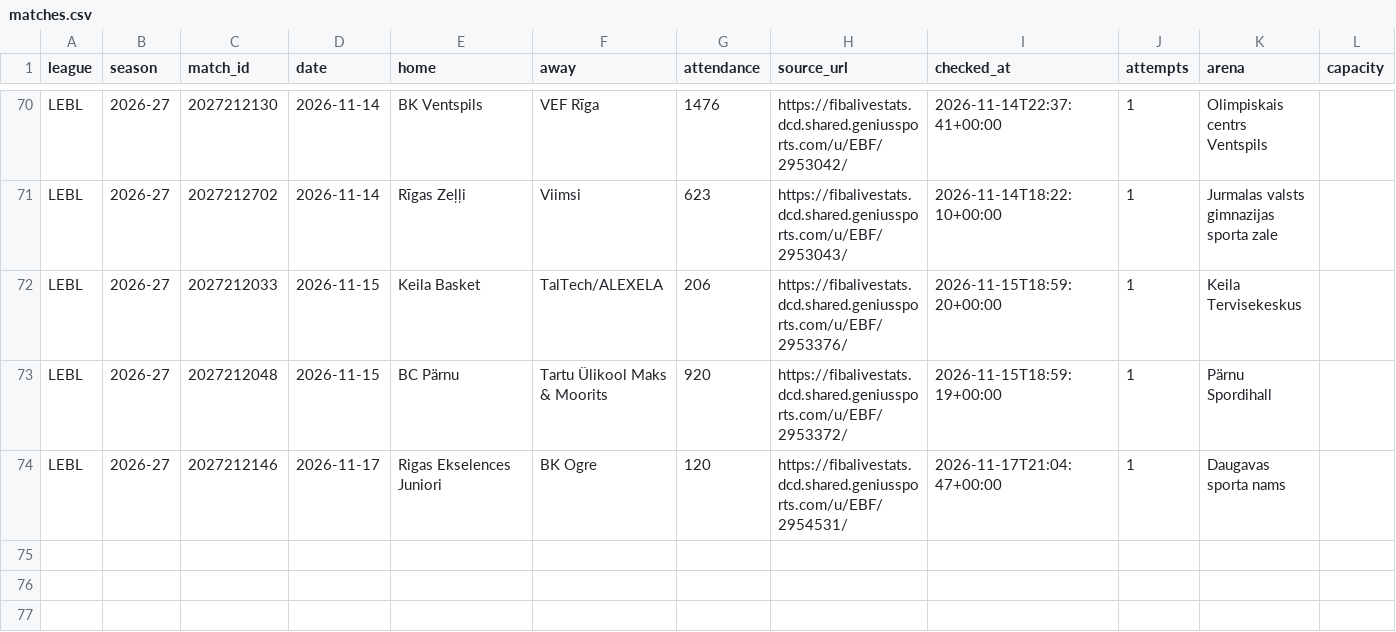
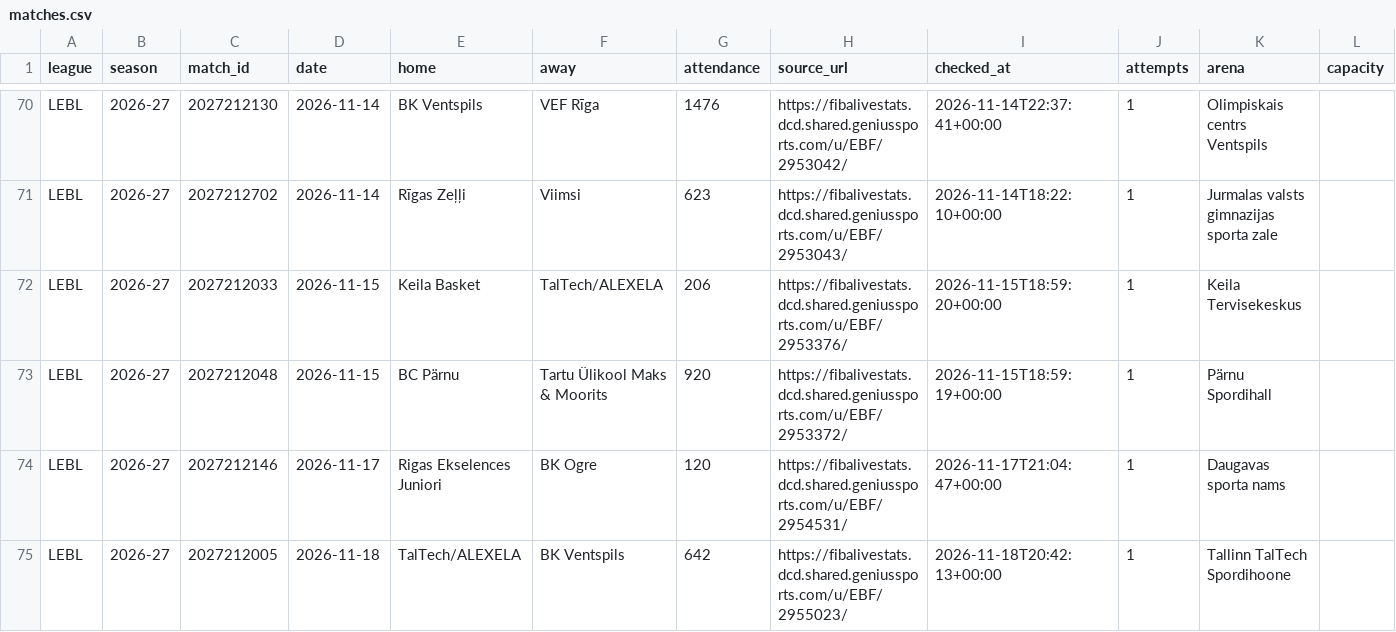
Before and after one commit to andriuspanama/ACBattendance, a CSV file: data/lvee/matches.csv, drawn as a sheet; only a part is shown, gaps mark what is left out.

Commit message:
lvee lankomumas: 2026-11-18 20:42 UTC

```diff
--- a/data/lvee/matches.csv
+++ b/data/lvee/matches.csv
@@ -74 +74,2 @@ LEBL,2026-27,2027212048,2026-11-15,BC Pärnu,Tartu Ülikool Maks & Moorits,920,h
 LEBL,2026-27,2027212146,2026-11-17,Rigas Ekselences Juniori,BK Ogre,120,https://fibalivestats.dcd.shared.geniussports.com/u/EBF/2954531/,2026-11-17T21:04:47+00:00,1,Daugavas sporta nams,
+LEBL,2026-27,2027212005,2026-11-18,TalTech/ALEXELA,BK Ventspils,642,https://fibalivestats.dcd.shared.geniussports.com/u/EBF/2955023/,2026-11-18T20:42:13+00:00,1,Tallinn TalTech Spordihoone,
```
Also changed, not shown: data/lvee/attendance_averages.csv, 2 other files.
